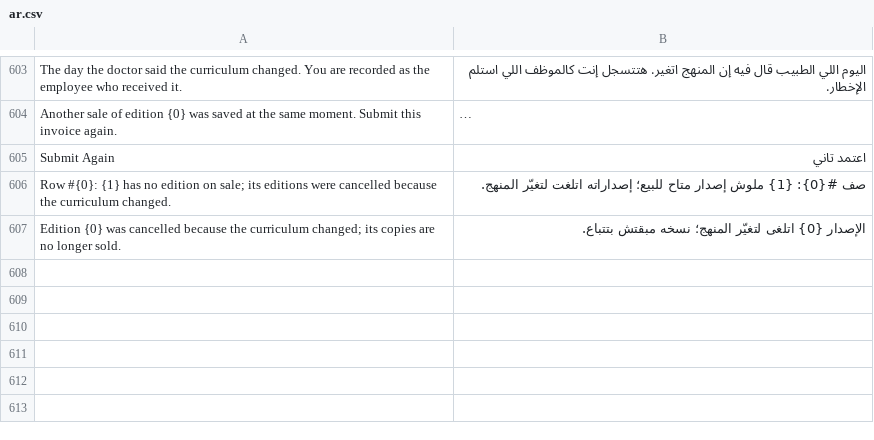
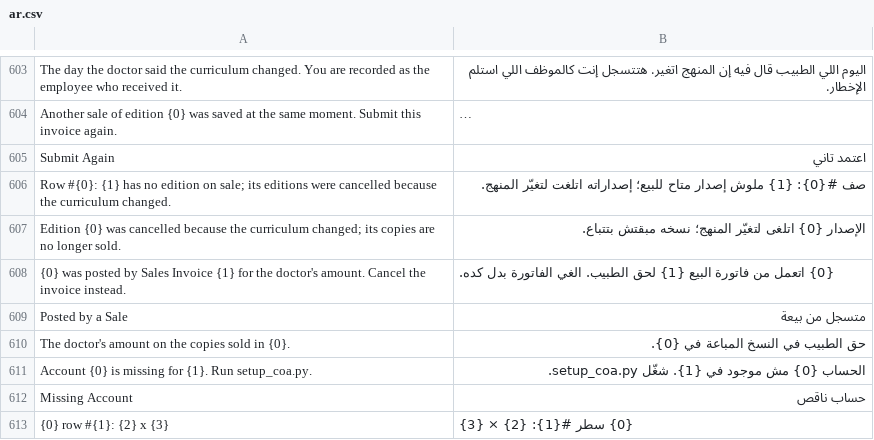
Before and after one commit to tokaM107/integrated-business-platform, a CSV file: apps/imed_erp/imed_erp/translations/ar.csv, drawn as a sheet; only a part is shown, gaps mark what is left out; long unchanged cells end in ….

```diff
--- a/apps/imed_erp/imed_erp/translations/ar.csv
+++ b/apps/imed_erp/imed_erp/translations/ar.csv
@@ -607 +607,7 @@ Row #{0}: {1} has no edition on sale; its editions were cancelled because the cu
 Edition {0} was cancelled because the curriculum changed; its copies are no longer sold.,الإصدار {0} اتلغى لتغيّر المنهج؛ نسخه مبقتش بتتباع.
+{0} was posted by Sales Invoice {1} for the doctor's amount. Cancel the invoice instead.,{0} اتعمل من فاتورة البيع {1} لحق الطبيب. الغي الفاتورة بدل كده.
+Posted by a Sale,متسجل من بيعة
+The doctor's amount on the copies sold in {0}.,حق الطبيب في النسخ المباعة في {0}.
+Account {0} is missing for {1}. Run setup_coa.py.,الحساب {0} مش موجود في {1}. شغّل setup_coa.py.
+Missing Account,حساب ناقص
+{0} row #{1}: {2} x {3},{0} سطر #{1}: {2} × {3}
```
